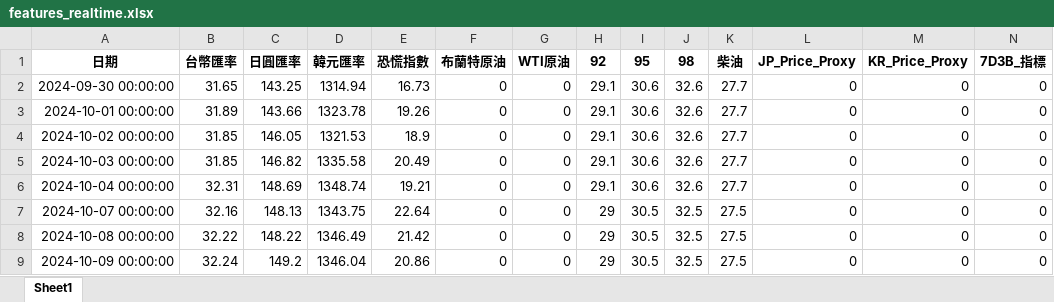
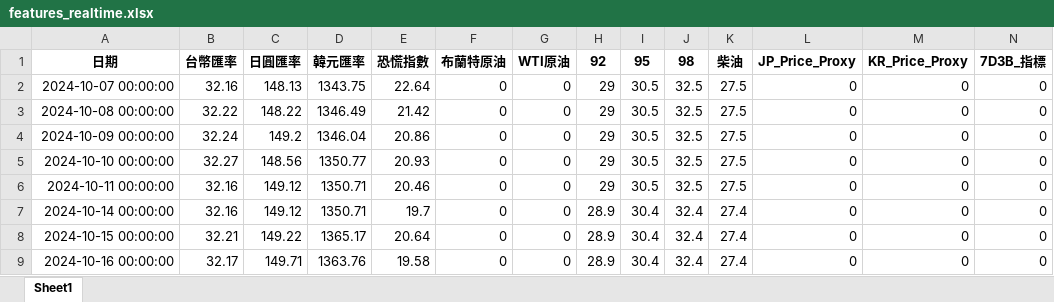
Before and after one commit to t2wqr27-tech/oil-price-prediction, an Excel workbook: data/features_realtime.xlsx, sheet Sheet1, drawn as a sheet; only a part is shown; the shorter side is filled out with more unchanged rows; values as stored, in another font and other column widths than the file's, no borders; removed rows and columns are numbered as before the commit, all else as after; rows hold the shown columns only; the diff covers the shown part only; the diff names each change by its address in the sheet, - before the commit and + after, or states it on an @@ line.

```diff
--- a/data/features_realtime.xlsx (sheet Sheet1)
+++ b/data/features_realtime.xlsx (sheet Sheet1)
-row 2: 2024-09-30 00:00:00 | 31.65 | 143.25 | 1314.94 | 16.73 | 0 | 0 | 29.1 | 30.6 | 32.6 | 27.7 | 0 | 0 | 0
-row 3: 2024-10-01 00:00:00 | 31.89 | 143.66 | 1323.78 | 19.26 | 0 | 0 | 29.1 | 30.6 | 32.6 | 27.7 | 0 | 0 | 0
-row 4: 2024-10-02 00:00:00 | 31.85 | 146.05 | 1321.53 | 18.9 | 0 | 0 | 29.1 | 30.6 | 32.6 | 27.7 | 0 | 0 | 0
-row 5: 2024-10-03 00:00:00 | 31.85 | 146.82 | 1335.58 | 20.49 | 0 | 0 | 29.1 | 30.6 | 32.6 | 27.7 | 0 | 0 | 0
-row 6: 2024-10-04 00:00:00 | 32.31 | 148.69 | 1348.74 | 19.21 | 0 | 0 | 29.1 | 30.6 | 32.6 | 27.7 | 0 | 0 | 0
```
Also changed, not shown: 5 added rows and 121 edited cells elsewhere in this sheet, 週五精準預測成果/FINAL_DECISION.xlsx, 週五精準預測成果/FINAL_DECISION_RAW.xlsx, 19 other files.
